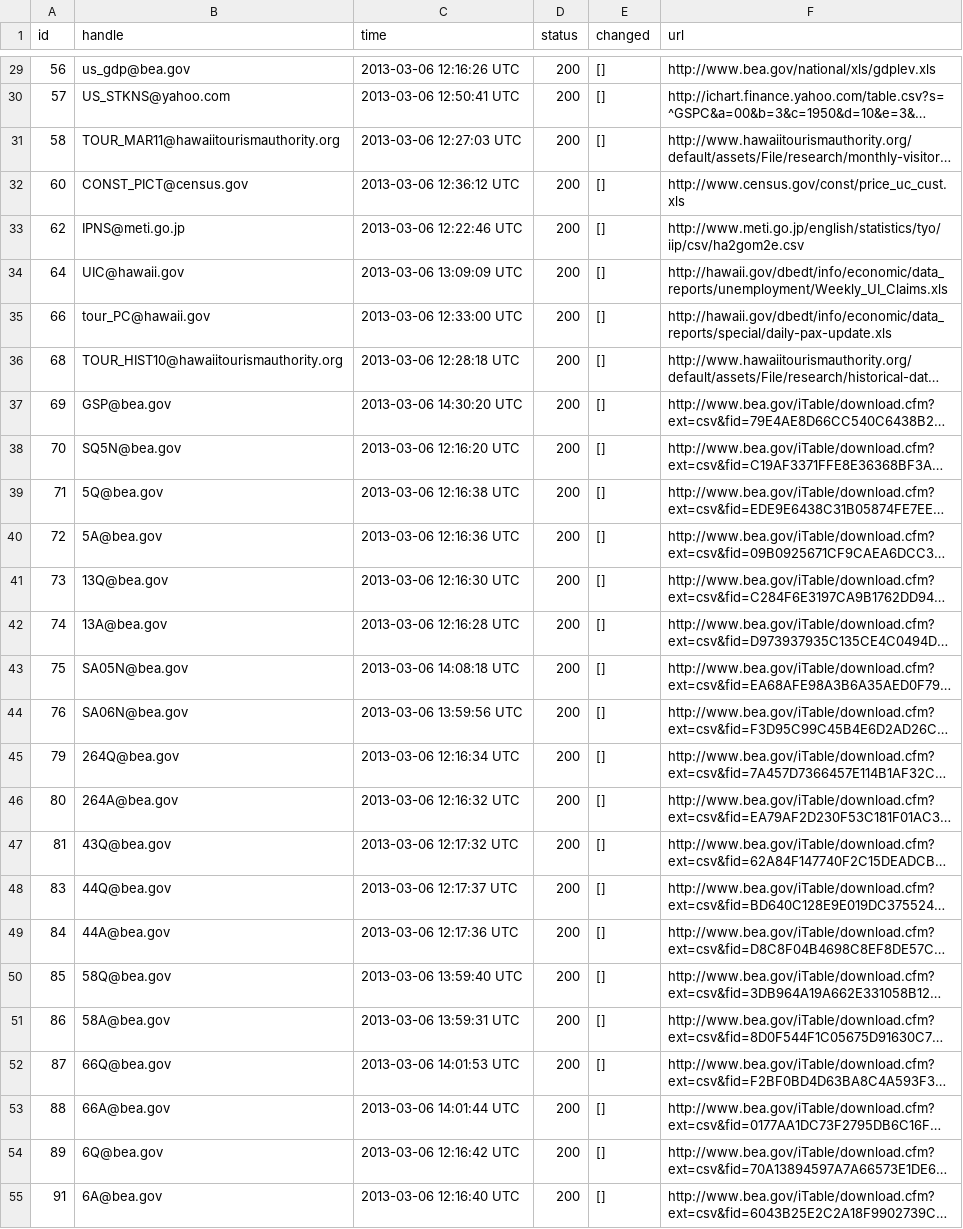
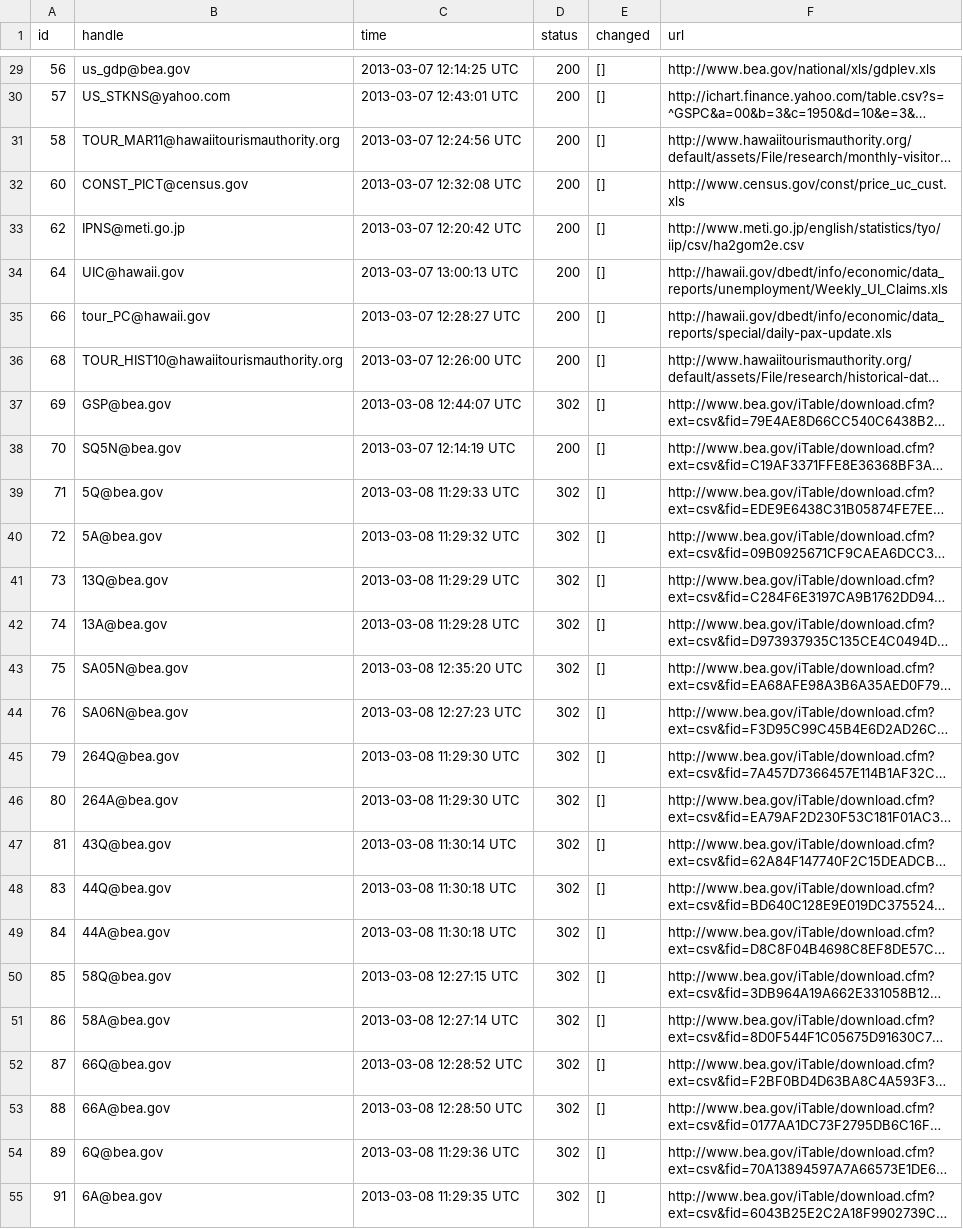
Before and after one commit to bentut/udaman, a CSV file: public/download_results.csv, drawn as a sheet; only a part is shown, gaps mark what is left out; long unchanged cells end in …; the diff covers the shown part only; the diff names each change by its address in the sheet, - before the commit and + after, or states it on an @@ line.

```diff
--- a/public/download_results.csv
+++ b/public/download_results.csv
-C29 (time): 2013-03-06 12:16:26 UTC
+C29 (time): 2013-03-07 12:14:25 UTC
-C30 (time): 2013-03-06 12:50:41 UTC
+C30 (time): 2013-03-07 12:43:01 UTC
-C31 (time): 2013-03-06 12:27:03 UTC
+C31 (time): 2013-03-07 12:24:56 UTC
-C32 (time): 2013-03-06 12:36:12 UTC
+C32 (time): 2013-03-07 12:32:08 UTC
-C33 (time): 2013-03-06 12:22:46 UTC
+C33 (time): 2013-03-07 12:20:42 UTC
-C34 (time): 2013-03-06 13:09:09 UTC
+C34 (time): 2013-03-07 13:00:13 UTC
-C35 (time): 2013-03-06 12:33:00 UTC
+C35 (time): 2013-03-07 12:28:27 UTC
-C36 (time): 2013-03-06 12:28:18 UTC
+C36 (time): 2013-03-07 12:26:00 UTC
-C37 (time): 2013-03-06 14:30:20 UTC
+C37 (time): 2013-03-08 12:44:07 UTC
-D37 (status): 200
+D37 (status): 302
-C38 (time): 2013-03-06 12:16:20 UTC
+C38 (time): 2013-03-07 12:14:19 UTC
-C39 (time): 2013-03-06 12:16:38 UTC
+C39 (time): 2013-03-08 11:29:33 UTC
-D39:D55 (status): 200
+D39:D55 (status): 302
-C40 (time): 2013-03-06 12:16:36 UTC
+C40 (time): 2013-03-08 11:29:32 UTC
-C41 (time): 2013-03-06 12:16:30 UTC
+C41 (time): 2013-03-08 11:29:29 UTC
-C42 (time): 2013-03-06 12:16:28 UTC
+C42 (time): 2013-03-08 11:29:28 UTC
-C43 (time): 2013-03-06 14:08:18 UTC
+C43 (time): 2013-03-08 12:35:20 UTC
-C44 (time): 2013-03-06 13:59:56 UTC
+C44 (time): 2013-03-08 12:27:23 UTC
-C45 (time): 2013-03-06 12:16:34 UTC
+C45 (time): 2013-03-08 11:29:30 UTC
-C46 (time): 2013-03-06 12:16:32 UTC
+C46 (time): 2013-03-08 11:29:30 UTC
-C47 (time): 2013-03-06 12:17:32 UTC
+C47 (time): 2013-03-08 11:30:14 UTC
-C48 (time): 2013-03-06 12:17:37 UTC
+C48 (time): 2013-03-08 11:30:18 UTC
-C49 (time): 2013-03-06 12:17:36 UTC
+C49 (time): 2013-03-08 11:30:18 UTC
-C50 (time): 2013-03-06 13:59:40 UTC
+C50 (time): 2013-03-08 12:27:15 UTC
-C51 (time): 2013-03-06 13:59:31 UTC
+C51 (time): 2013-03-08 12:27:14 UTC
-C52 (time): 2013-03-06 14:01:53 UTC
+C52 (time): 2013-03-08 12:28:52 UTC
-C53 (time): 2013-03-06 14:01:44 UTC
+C53 (time): 2013-03-08 12:28:50 UTC
-C54 (time): 2013-03-06 12:16:42 UTC
+C54 (time): 2013-03-08 11:29:36 UTC
-C55 (time): 2013-03-06 12:16:40 UTC
+C55 (time): 2013-03-08 11:29:35 UTC
```
Also changed, not shown: 146 edited cells elsewhere in this file, public/dp_added.csv, public/rake_time.csv, 10 other files.
